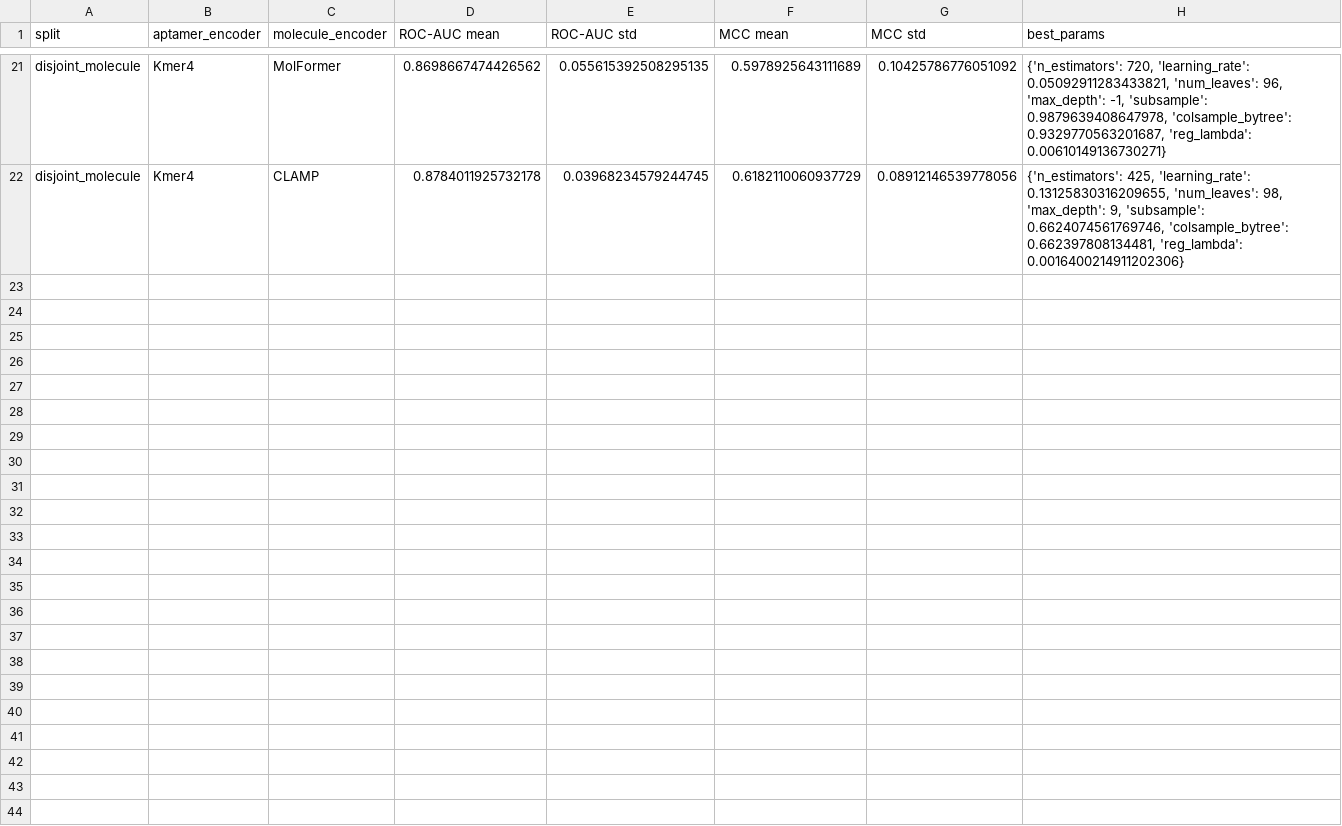
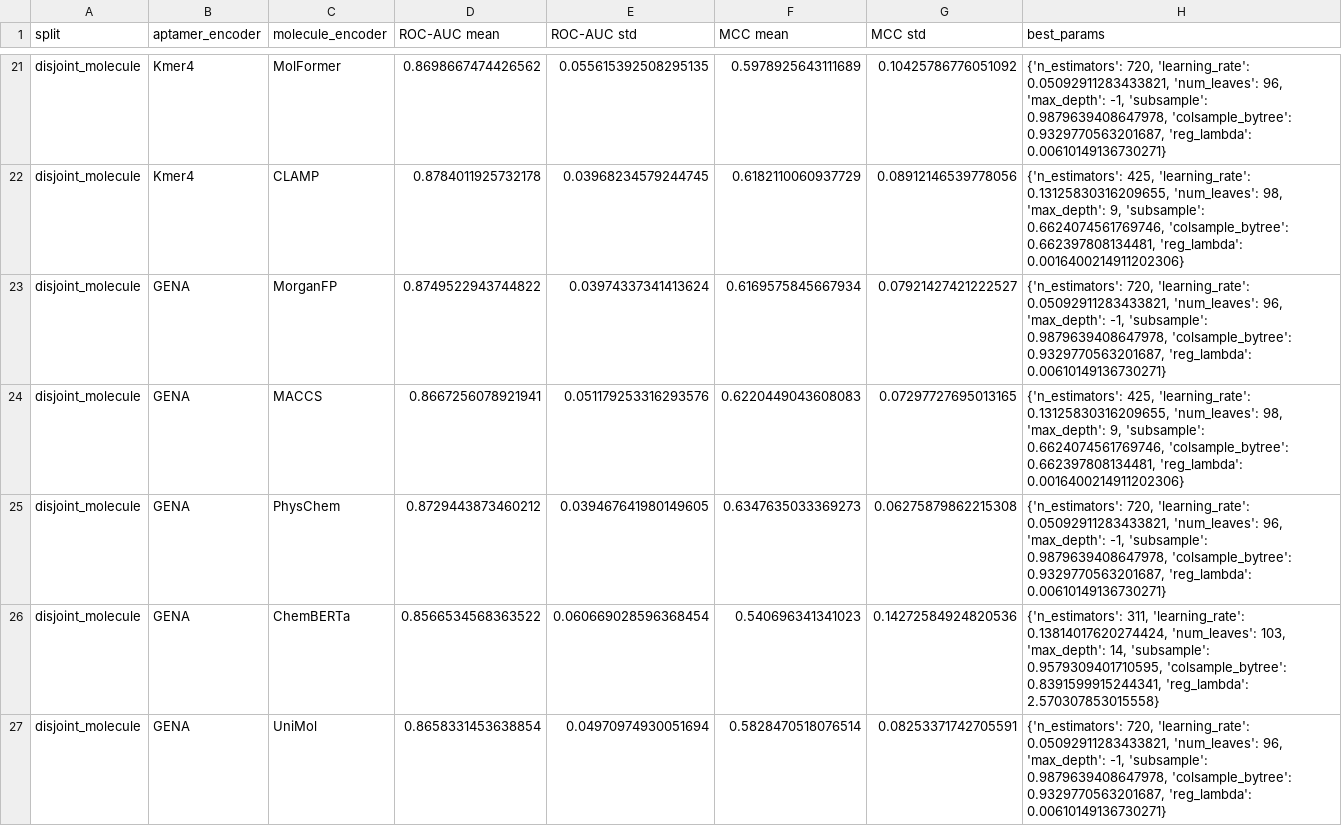
Before and after one commit to GenerativeMolMachines/AptaBench, a CSV file: notebooks/notebooks/checkpoints/results_disjoint_molecule.csv, drawn as a sheet; only a part is shown, gaps mark what is left out; the diff covers the shown part only; the diff names each change by its address in the sheet, - before the commit and + after, or states it on an @@ line.

Commit message:
Add new model checkpoint databases for GENA and DNABERT2, and update results_disjoint_molecule.csv with additional metrics for these models.

```diff
--- a/notebooks/notebooks/checkpoints/results_disjoint_molecule.csv
+++ b/notebooks/notebooks/checkpoints/results_disjoint_molecule.csv
+row 23: disjoint_molecule | GENA | MorganFP | 0.8749522943744822 | 0.03974337341413624 | 0.6169575845667934 | 0.07921427421222527 | {'n_estimators': 720, 'learning_rate': 0.05092911283433821, 'num_leaves': 96, 'max_depth': -1, 'subsample': 0.9879639408647978, 'colsample_bytree': 0.9329770563201687, 'reg_lambda': 0.00610149136730271}
+row 24: disjoint_molecule | GENA | MACCS | 0.8667256078921941 | 0.051179253316293576 | 0.6220449043608083 | 0.07297727695013165 | {'n_estimators': 425, 'learning_rate': 0.13125830316209655, 'num_leaves': 98, 'max_depth': 9, 'subsample': 0.6624074561769746, 'colsample_bytree': 0.662397808134481, 'reg_lambda': 0.0016400214911202306}
+row 25: disjoint_molecule | GENA | PhysChem | 0.8729443873460212 | 0.039467641980149605 | 0.6347635033369273 | 0.06275879862215308 | {'n_estimators': 720, 'learning_rate': 0.05092911283433821, 'num_leaves': 96, 'max_depth': -1, 'subsample': 0.9879639408647978, 'colsample_bytree': 0.9329770563201687, 'reg_lambda': 0.00610149136730271}
+row 26: disjoint_molecule | GENA | ChemBERTa | 0.8566534568363522 | 0.060669028596368454 | 0.540696341341023 | 0.14272584924820536 | {'n_estimators': 311, 'learning_rate': 0.13814017620274424, 'num_leaves': 103, 'max_depth': 14, 'subsample': 0.9579309401710595, 'colsample_bytree': 0.8391599915244341, 'reg_lambda': 2.570307853015558}
+row 27: disjoint_molecule | GENA | UniMol | 0.8658331453638854 | 0.04970974930051694 | 0.5828470518076514 | 0.08253371742705591 | {'n_estimators': 720, 'learning_rate': 0.05092911283433821, 'num_leaves': 96, 'max_depth': -1, 'subsample': 0.9879639408647978, 'colsample_bytree': 0.9329770563201687, 'reg_lambda': 0.00610149136730271}
```
Also changed, not shown: 4 added rows elsewhere in this file, 10 other files.
